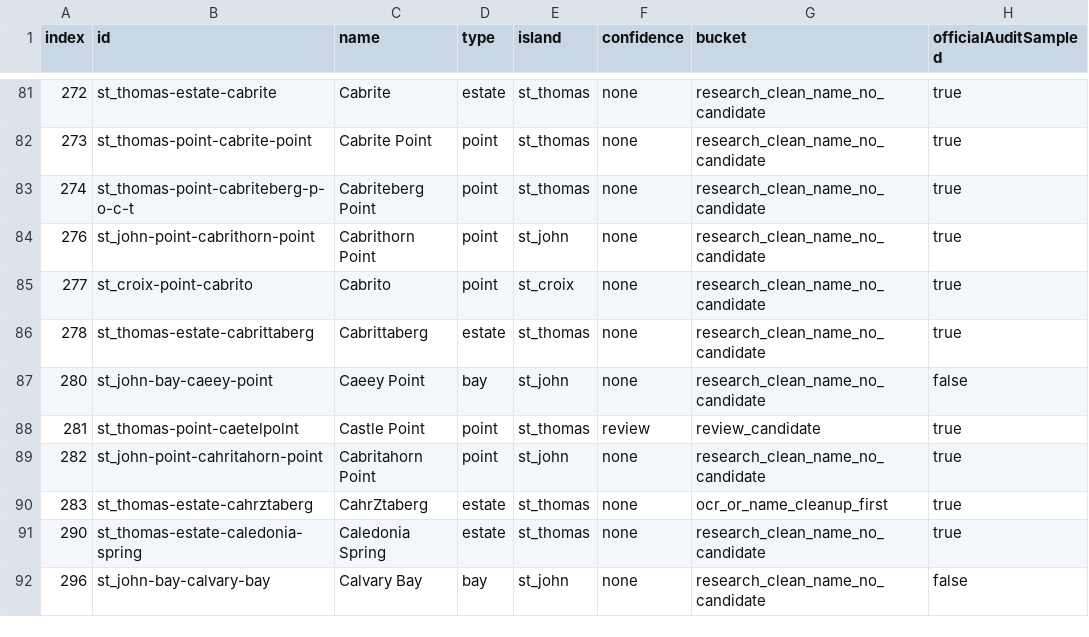
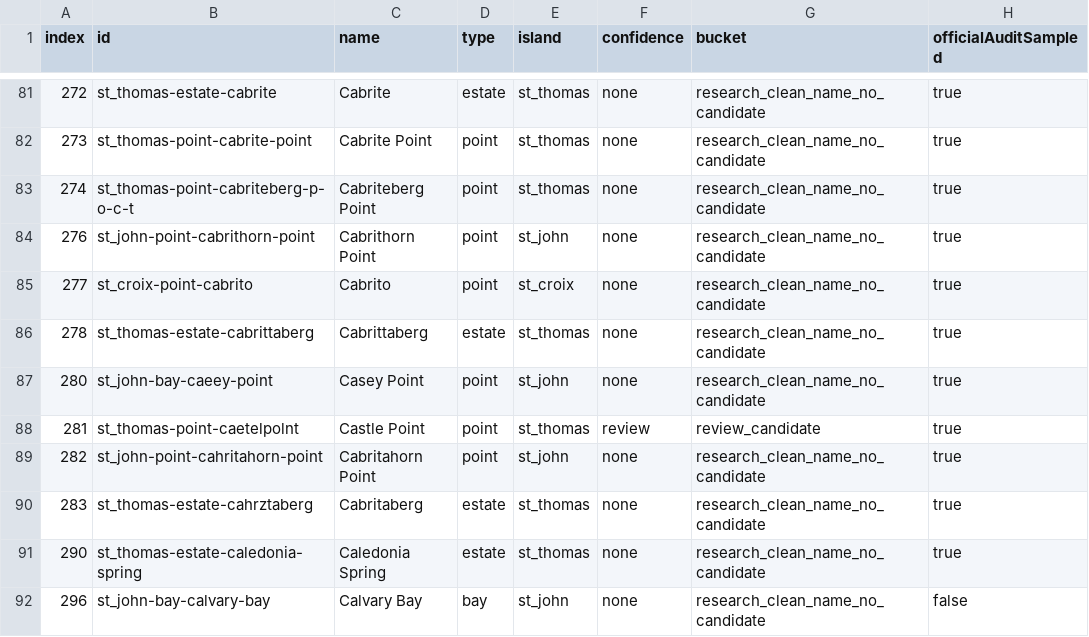
Before and after one commit to Ovando1976/VI-Guide, a CSV file: reports/geographic-index-missing-coordinate-triage.csv, drawn as a sheet; only a part is shown, gaps mark what is left out; the diff covers the shown part only; the diff names each change by its address in the sheet, - before the commit and + after, or states it on an @@ line.

Commit message:
Apply description-proven geographic index OCR cleanup batch 3

```diff
--- a/reports/geographic-index-missing-coordinate-triage.csv
+++ b/reports/geographic-index-missing-coordinate-triage.csv
-C87 (name): Caeey Point
+C87 (name): Casey Point
-D87 (type): bay
+D87 (type): point
-H87 (officialAuditSampled): false
+H87 (officialAuditSampled): true
-C90 (name): CahrZtaberg
+C90 (name): Cabritaberg
-G90 (bucket): ocr_or_name_cleanup_first
+G90 (bucket): research_clean_name_no_candidate
```
Also changed, not shown: 2 added rows and 34 edited cells elsewhere in this file, reports/geographic-index-coordinate-candidates-full.csv, 8 other files.
